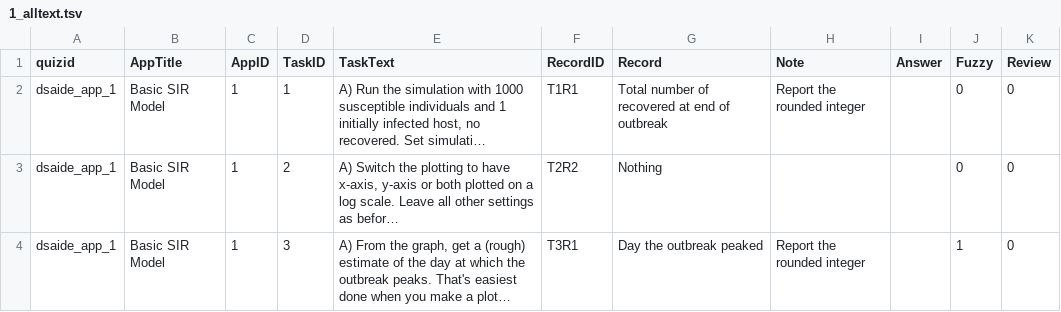
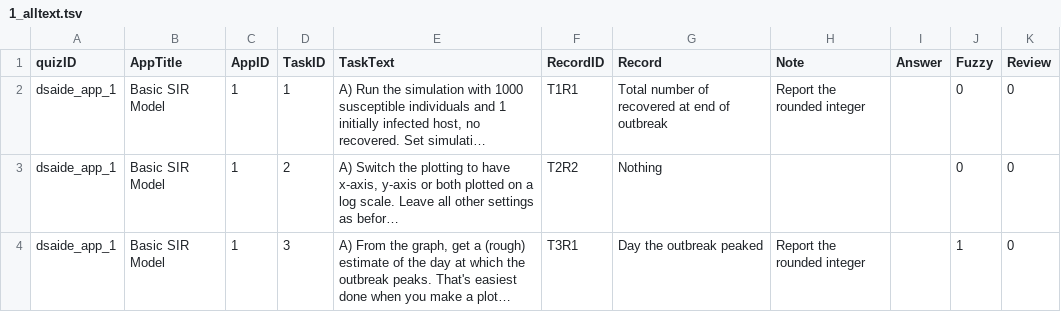
Before and after one commit to ahgroup/DSAIDE, a TSV file: inst/appinformation/1_alltext.tsv, drawn as a sheet; only a part is shown; long unchanged cells end in …; the diff names each change by its address in the sheet, - before the commit and + after, or states it on an @@ line.

Commit message:
edit
Ok, thing I have finally figure out the "quizID". I missed the janitor::clean_names() in the app.

```diff
--- a/inst/appinformation/1_alltext.tsv
+++ b/inst/appinformation/1_alltext.tsv
-A1: quizid
+A1: quizID
```
Also changed, not shown: 1 other file.
